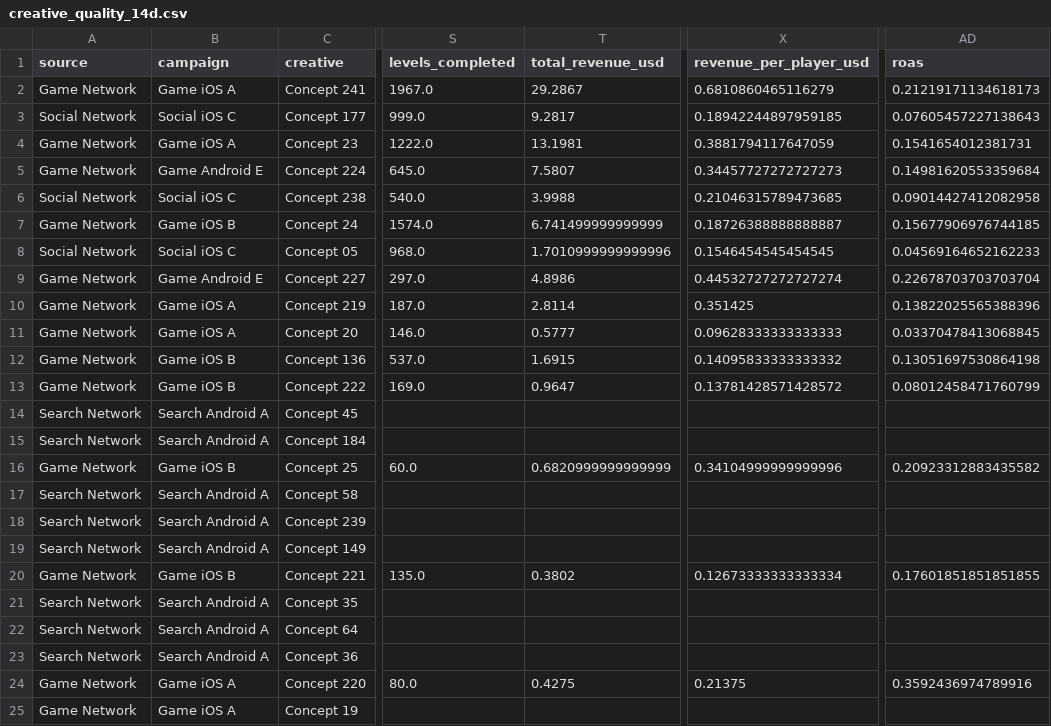
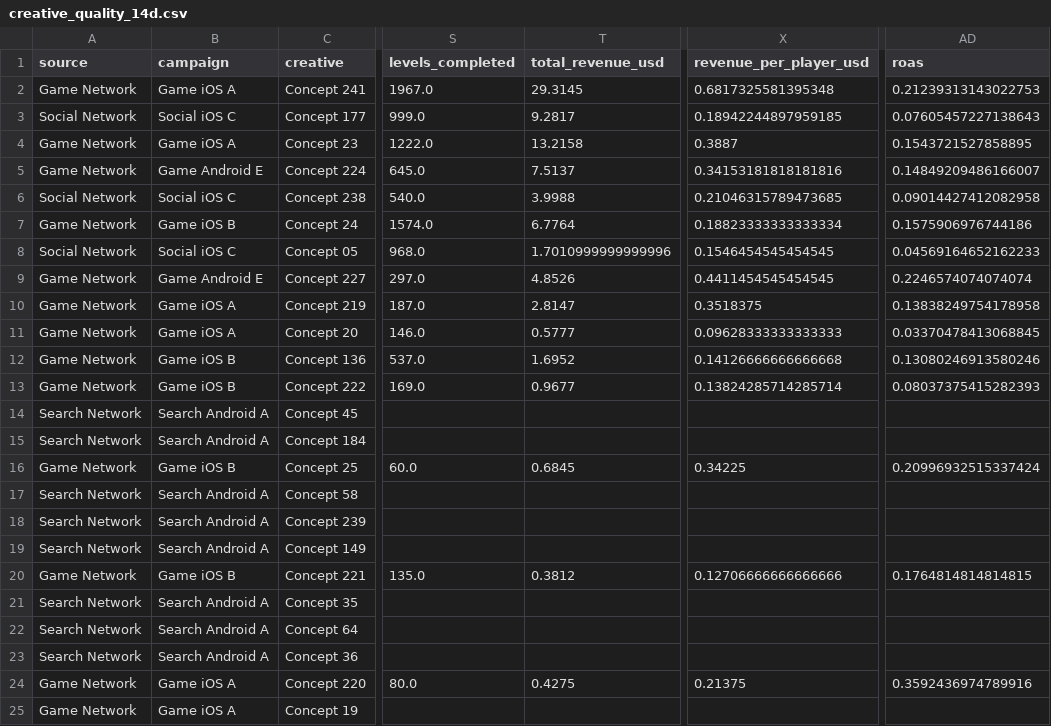
Before and after one commit to Nirmitk1311/Mobile_Game_Marketing_Analytics_Portfolio, a CSV file: outputs/weekly/2025-10-29/creative_quality_14d.csv, drawn as a sheet; only a part is shown, gaps mark what is left out; the diff names each change by its address in the sheet, - before the commit and + after, or states it on an @@ line.

```diff
--- a/outputs/weekly/2025-10-29/creative_quality_14d.csv
+++ b/outputs/weekly/2025-10-29/creative_quality_14d.csv
-T2 (total_revenue_usd): 29.2867
+T2 (total_revenue_usd): 29.3145
-X2 (revenue_per_player_usd): 0.6810860465116279
+X2 (revenue_per_player_usd): 0.6817325581395348
-AD2 (roas): 0.21219171134618173
+AD2 (roas): 0.21239313143022753
-T4 (total_revenue_usd): 13.1981
+T4 (total_revenue_usd): 13.2158
-X4 (revenue_per_player_usd): 0.3881794117647059
+X4 (revenue_per_player_usd): 0.3887
-AD4 (roas): 0.1541654012381731
+AD4 (roas): 0.1543721527858895
-T5 (total_revenue_usd): 7.5807
+T5 (total_revenue_usd): 7.5137
-X5 (revenue_per_player_usd): 0.34457727272727273
+X5 (revenue_per_player_usd): 0.34153181818181816
-AD5 (roas): 0.14981620553359684
+AD5 (roas): 0.14849209486166007
-T7 (total_revenue_usd): 6.741499999999999
+T7 (total_revenue_usd): 6.7764
-X7 (revenue_per_player_usd): 0.18726388888888887
+X7 (revenue_per_player_usd): 0.18823333333333334
-AD7 (roas): 0.15677906976744185
+AD7 (roas): 0.1575906976744186
-T9 (total_revenue_usd): 4.8986
+T9 (total_revenue_usd): 4.8526
-X9 (revenue_per_player_usd): 0.44532727272727274
+X9 (revenue_per_player_usd): 0.4411454545454545
-AD9 (roas): 0.22678703703703704
+AD9 (roas): 0.2246574074074074
-T10 (total_revenue_usd): 2.8114
+T10 (total_revenue_usd): 2.8147
-X10 (revenue_per_player_usd): 0.351425
+X10 (revenue_per_player_usd): 0.3518375
-AD10 (roas): 0.13822025565388396
+AD10 (roas): 0.13838249754178958
-T12 (total_revenue_usd): 1.6915
+T12 (total_revenue_usd): 1.6952
-X12 (revenue_per_player_usd): 0.14095833333333332
+X12 (revenue_per_player_usd): 0.14126666666666668
-AD12 (roas): 0.13051697530864198
+AD12 (roas): 0.13080246913580246
-T13 (total_revenue_usd): 0.9647
+T13 (total_revenue_usd): 0.9677
-X13 (revenue_per_player_usd): 0.13781428571428572
+X13 (revenue_per_player_usd): 0.13824285714285714
-AD13 (roas): 0.08012458471760799
+AD13 (roas): 0.08037375415282393
-T16 (total_revenue_usd): 0.6820999999999999
+T16 (total_revenue_usd): 0.6845
-X16 (revenue_per_player_usd): 0.34104999999999996
+X16 (revenue_per_player_usd): 0.34225
-AD16 (roas): 0.20923312883435582
+AD16 (roas): 0.20996932515337424
-T20 (total_revenue_usd): 0.3802
+T20 (total_revenue_usd): 0.3812
-X20 (revenue_per_player_usd): 0.12673333333333334
+X20 (revenue_per_player_usd): 0.12706666666666666
-AD20 (roas): 0.17601851851851855
+AD20 (roas): 0.1764814814814815
```
Also changed, not shown: data/synthetic/players_2025-11.csv, outputs/analysis/2025-11/campaign_summary.csv, 41 other files.
